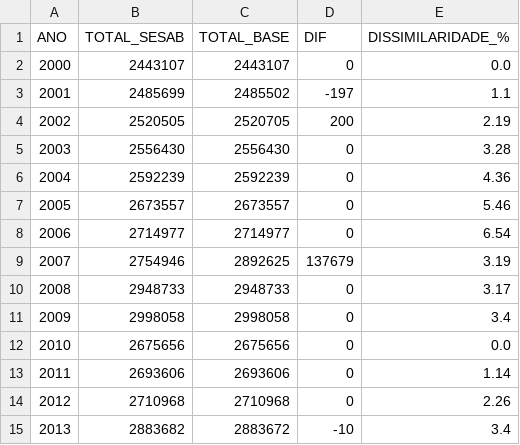
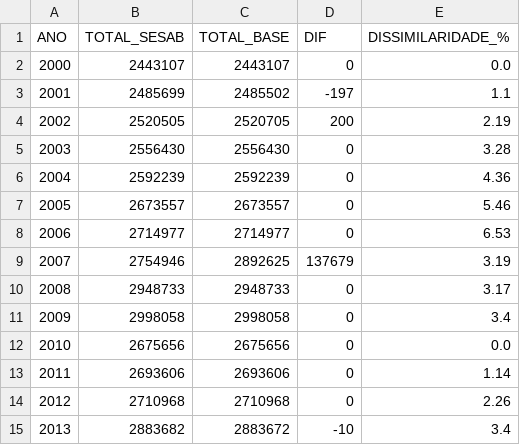
Before and after one commit to 05071982/Protocolo-metodologico-populacao-salvador-ds-raca, a CSV file: resultados/reconciliacao_sesab_2000_2025.csv, drawn as a sheet; only a part is shown.

```diff
--- a/resultados/reconciliacao_sesab_2000_2025.csv
+++ b/resultados/reconciliacao_sesab_2000_2025.csv
@@ -7,3 +7,3 @@ ANO,TOTAL_SESAB,TOTAL_BASE,DIF,DISSIMILARIDADE_%
 2005,2673557,2673557,0,5.46
-2006,2714977,2714977,0,6.54
+2006,2714977,2714977,0,6.53
 2007,2754946,2892625,137679,3.19
```
Also changed, not shown: dados/dicionarios/bairros.csv, dados/estrutura/estrutura_2000_unidade.csv, 49 other files.
